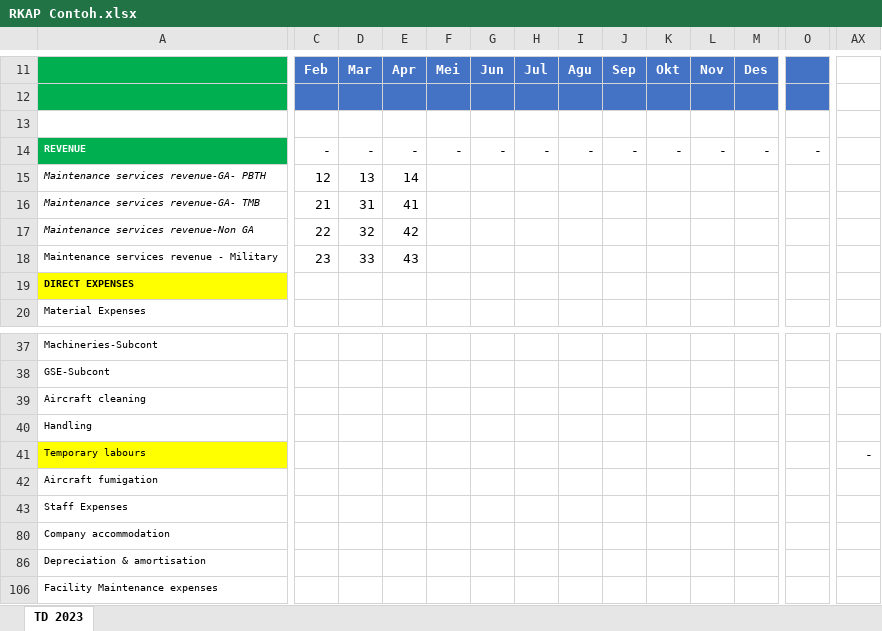
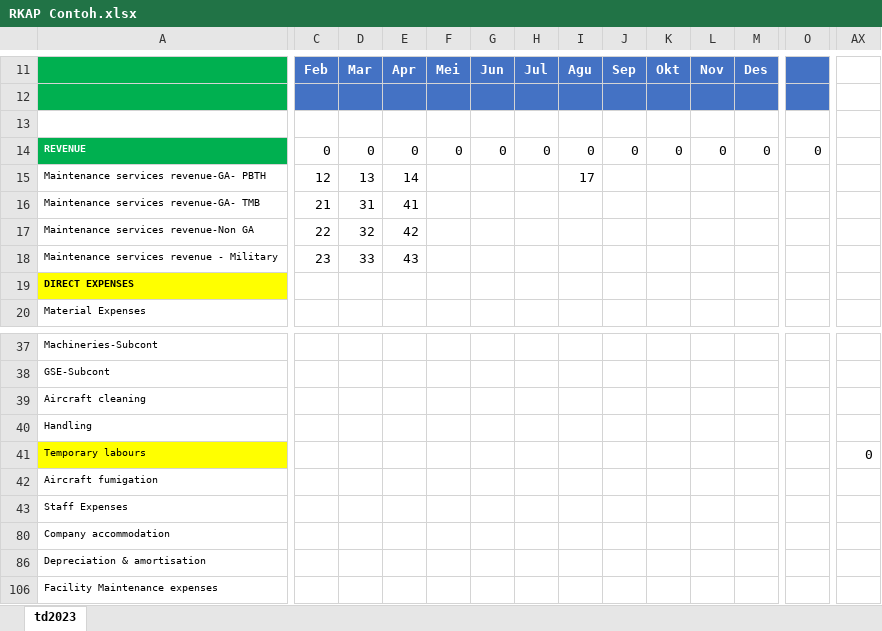
Before and after one commit to aidalestarii/OPEX, an Excel workbook: uploads/RKAP Contoh.xlsx, sheet td2023, drawn as a sheet; only a part is shown, gaps mark what is left out; values as stored, in another font and other column widths than the file's, no borders; conditional formats not drawn; the diff names each change by its address in the sheet, - before the commit and + after, or states it on an @@ line.

Commit message:
revisi read excel

```diff
--- a/uploads/RKAP Contoh.xlsx (sheet td2023)
+++ b/uploads/RKAP Contoh.xlsx (sheet td2023)
-sheet tab: TD 2023
+sheet tab: td2023
-C14: -
+C14: 0
-D14: -
+D14: 0
-E14: -
+E14: 0
-F14: -
+F14: 0
-G14: -
+G14: 0
-H14: -
+H14: 0
-I14: -
+I14: 0
-J14: -
+J14: 0
-K14: -
+K14: 0
-L14: -
+L14: 0
-M14: -
+M14: 0
-O14: -
+O14: 0
-A15:A17 italic: on
+A15:A17 italic: off
-I15: (empty)
+I15: 17
-AX41: -
+AX41: 0
```
Also changed, not shown: formulas that keep their value, hidden cells, 28 other files.
